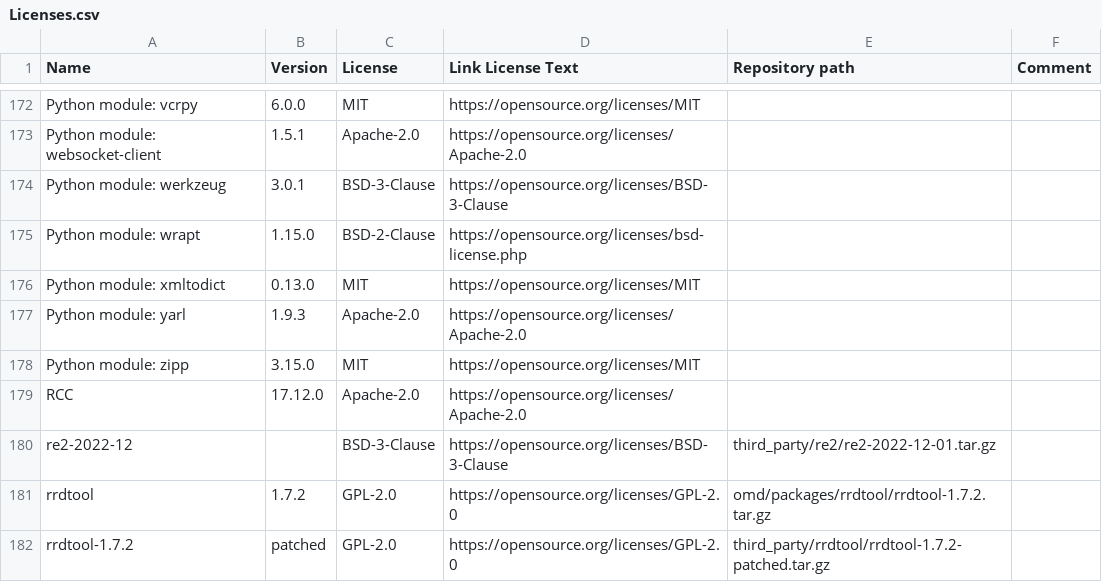
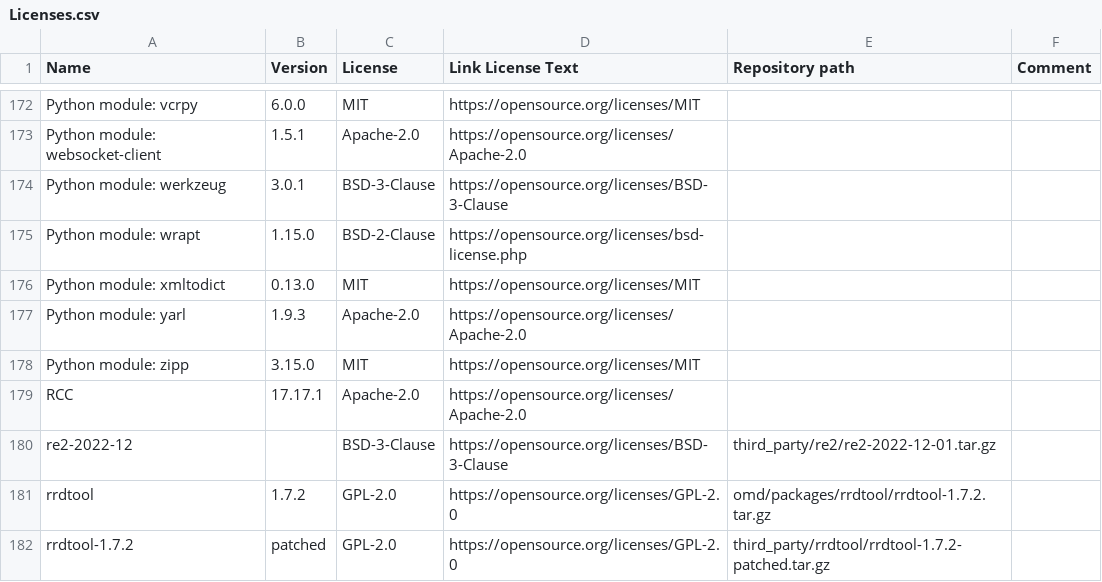
Before and after one commit to Checkmk/checkmk, a CSV file: omd/Licenses.csv, drawn as a sheet; only a part is shown, gaps mark what is left out.

Commit message:
List of licenses: Correct version of RCC
An outdated version was falsely set with commit
152c2997cbcb26c2cf3244b1c2e4ec17629ebd3e

Change-Id: Iba025c96fc5229883b6b0ff7c80d539470c29108

```diff
--- a/omd/Licenses.csv
+++ b/omd/Licenses.csv
@@ -178,3 +178,3 @@ Python module: yarl,1.9.3,Apache-2.0,https://opensource.org/licenses/Apache-2.0,
 Python module: zipp,3.15.0,MIT,https://opensource.org/licenses/MIT,,
-RCC,17.12.0,Apache-2.0,https://opensource.org/licenses/Apache-2.0,,
+RCC,17.17.1,Apache-2.0,https://opensource.org/licenses/Apache-2.0,,
 re2-2022-12,,BSD-3-Clause,https://opensource.org/licenses/BSD-3-Clause,third_party/re2/re2-2022-12-01.tar.gz,
```
